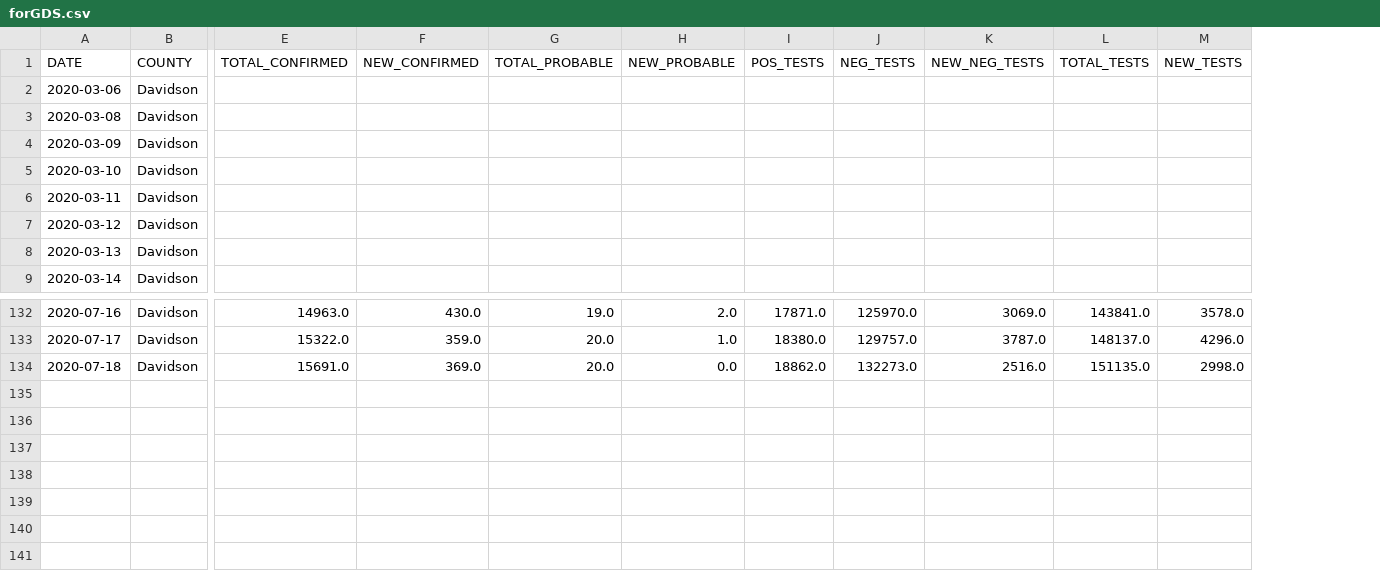
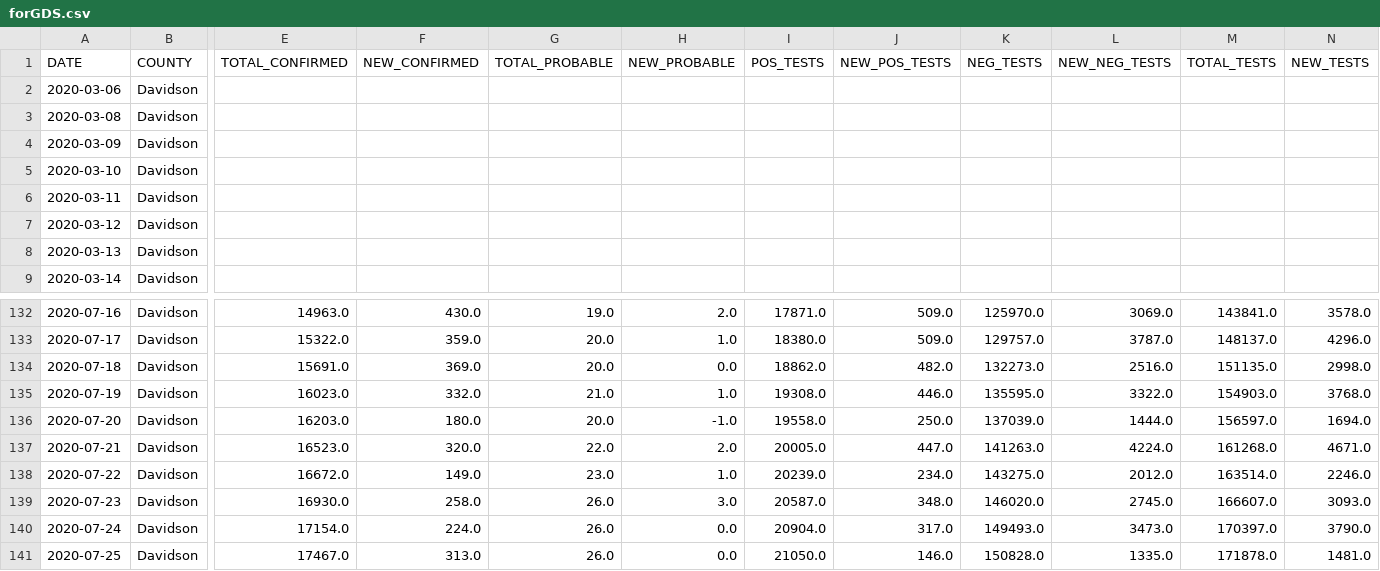
Before and after one commit to clayfranklin/Coronavirus, a CSV file: Covid_predictions/TN/Resources/TN_DH/forGDS.csv, drawn as a sheet; only a part is shown, gaps mark what is left out; rows hold the shown columns only; the diff names each change by its address in the sheet, - before the commit and + after, or states it on an @@ line.

```diff
--- a/Covid_predictions/TN/Resources/TN_DH/forGDS.csv
+++ b/Covid_predictions/TN/Resources/TN_DH/forGDS.csv
+column J (NEW_POS_TESTS), rows 132-134: 509.0 | 509.0 | 482.0
+row 135: 2020-07-19 | Davidson | 16023.0 | 332.0 | 21.0 | 1.0 | 19308.0 | 446.0 | 135595.0 | 3322.0 | 154903.0 | 3768.0
+row 136: 2020-07-20 | Davidson | 16203.0 | 180.0 | 20.0 | -1.0 | 19558.0 | 250.0 | 137039.0 | 1444.0 | 156597.0 | 1694.0
+row 137: 2020-07-21 | Davidson | 16523.0 | 320.0 | 22.0 | 2.0 | 20005.0 | 447.0 | 141263.0 | 4224.0 | 161268.0 | 4671.0
+row 138: 2020-07-22 | Davidson | 16672.0 | 149.0 | 23.0 | 1.0 | 20239.0 | 234.0 | 143275.0 | 2012.0 | 163514.0 | 2246.0
+row 139: 2020-07-23 | Davidson | 16930.0 | 258.0 | 26.0 | 3.0 | 20587.0 | 348.0 | 146020.0 | 2745.0 | 166607.0 | 3093.0
+row 140: 2020-07-24 | Davidson | 17154.0 | 224.0 | 26.0 | 0.0 | 20904.0 | 317.0 | 149493.0 | 3473.0 | 170397.0 | 3790.0
+row 141: 2020-07-25 | Davidson | 17467.0 | 313.0 | 26.0 | 0.0 | 21050.0 | 146.0 | 150828.0 | 1335.0 | 171878.0 | 1481.0
```
Also changed, not shown: 3 other files.
